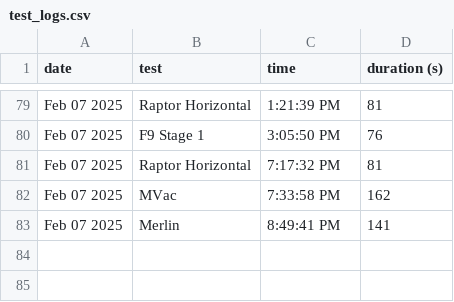
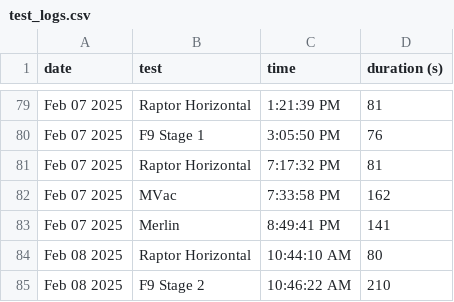
Before and after one commit to CameronField/SpaceX_Eng_Test_Log, a CSV file: test_logs.csv, drawn as a sheet; only a part is shown, gaps mark what is left out.

Commit message:
Update test log

```diff
--- a/test_logs.csv
+++ b/test_logs.csv
@@ -83 +83,3 @@ Feb 07 2025,MVac,7:33:58 PM,162
 Feb 07 2025,Merlin,8:49:41 PM,141
+Feb 08 2025,Raptor Horizontal,10:44:10 AM,80
+Feb 08 2025,F9 Stage 2,10:46:22 AM,210
```
